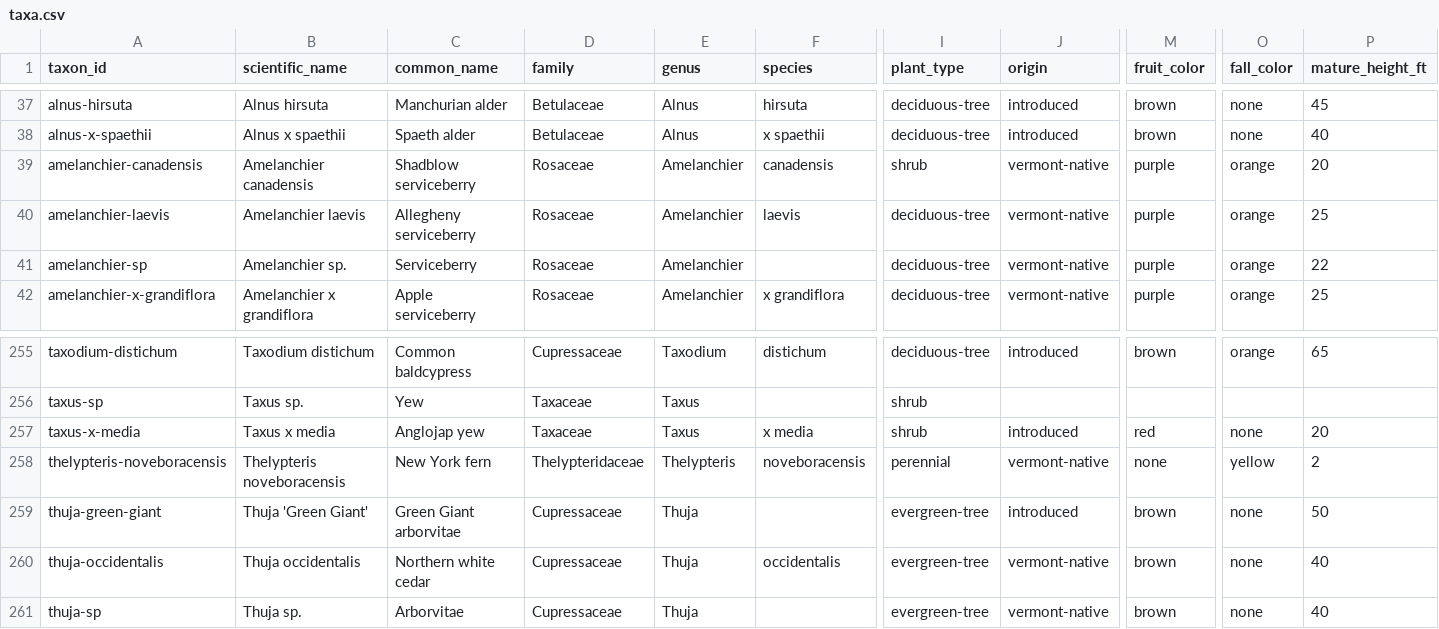
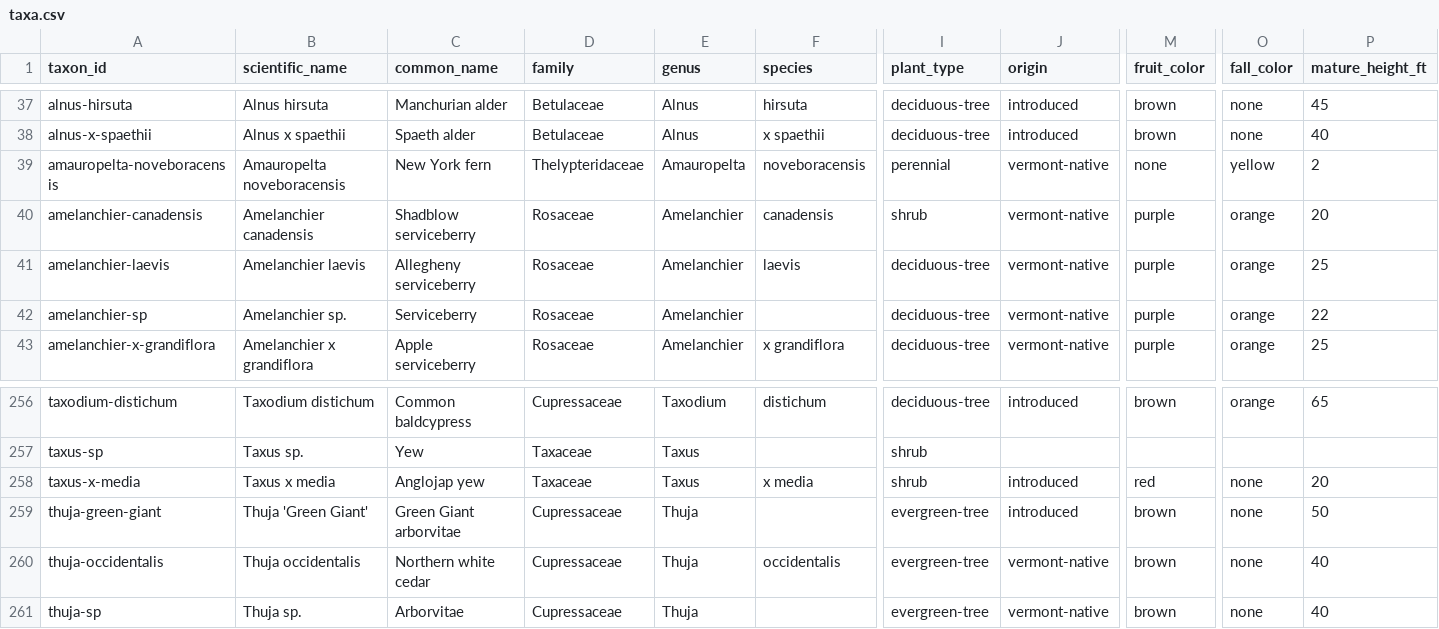
Before and after one commit to durodriguez/Florestas_VT, a CSV file: data/taxa.csv, drawn as a sheet; only a part is shown, gaps mark what is left out; removed rows and columns are numbered as before the commit, all else as after; rows hold the shown columns only; the diff names each change by its address in the sheet, - before the commit and + after, or states it on an @@ line.

```diff
--- a/data/taxa.csv
+++ b/data/taxa.csv
+row 39: amauropelta-noveboracensis | Amauropelta noveboracensis | New York fern | Thelypteridaceae | Amauropelta | noveboracensis | perennial | vermont-native | none | yellow | 2
-row 258: thelypteris-noveboracensis | Thelypteris noveboracensis | New York fern | Thelypteridaceae | Thelypteris | noveboracensis | perennial | vermont-native | none | yellow | 2
```
Also changed, not shown: data/species-aliases.csv, 1 other file.
